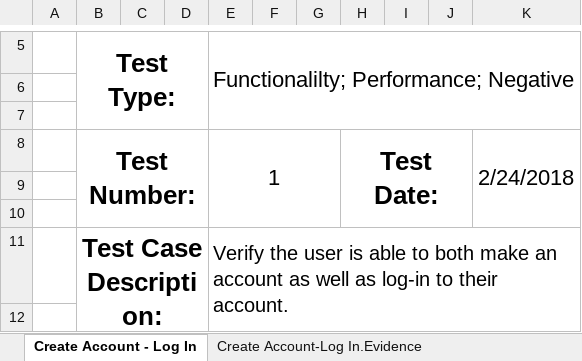
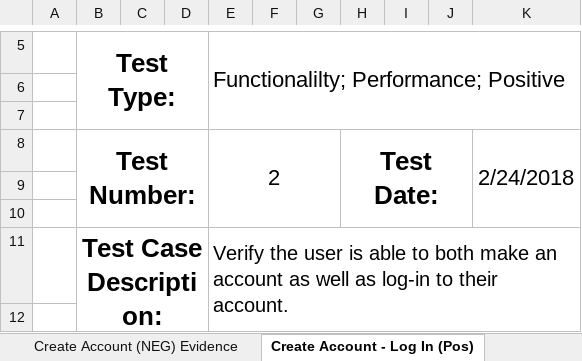
Before and after one commit to gvaccaro21/CS633---Term-Project, an Excel workbook: Moudle 6 Deliverables/DRAFT - Test Steps.xlsx, sheet Create Account - Log In (Pos), drawn as a sheet; only a part is shown, gaps mark what is left out; values as stored, in another font and other column widths than the file's, no borders; conditional formats not drawn; the diff covers the shown part only; the diff names each change by its address in the sheet, - before the commit and + after, or states it on an @@ line.

```diff
--- a/Moudle 6 Deliverables/DRAFT - Test Steps.xlsx (sheet Create Account - Log In (Pos))
+++ b/Moudle 6 Deliverables/DRAFT - Test Steps.xlsx (sheet Create Account - Log In (Pos))
-sheet tab: Create Account - Log In
+sheet tab: Create Account - Log In (Pos)
+sheet tab: Create Account (NEG) Evidence
-E5: Functionalilty; Performance; Negative
+E5: Functionalilty; Performance; Positive
-E8: 1
+E8: 2
```
Also changed, not shown: 3 edited cells elsewhere in this sheet, sheet Create Account-Log In.Evidence, sheet Log Meas. & Routine, other sheet tabs, charts or pictures, 1 other file.
